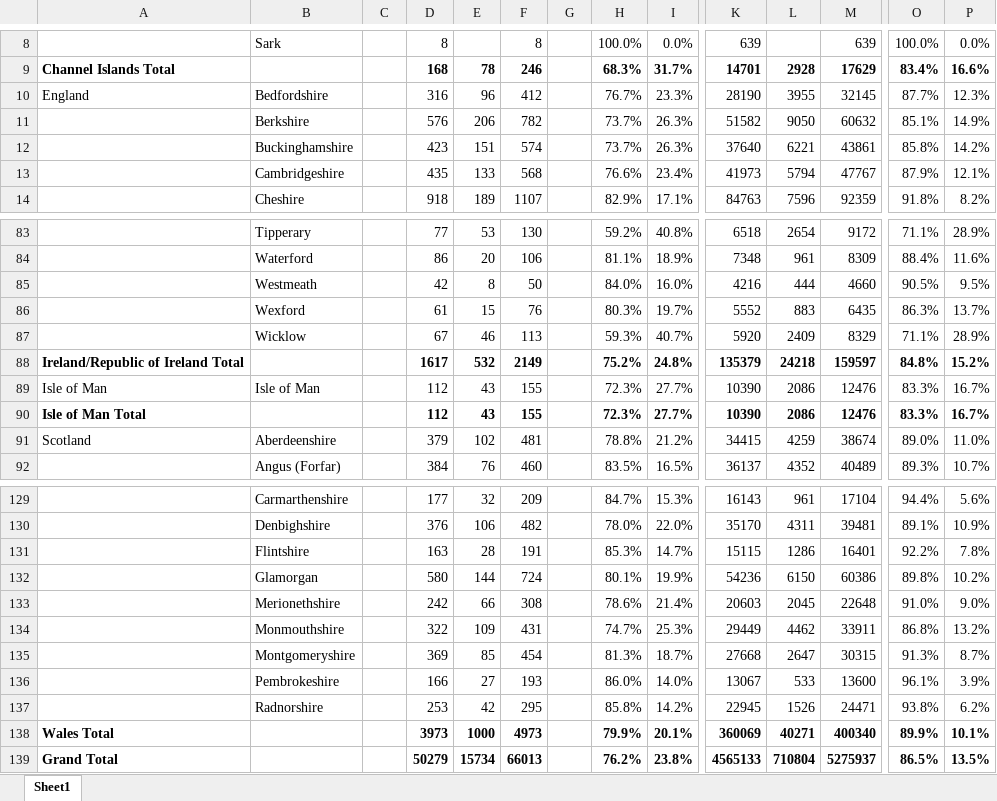
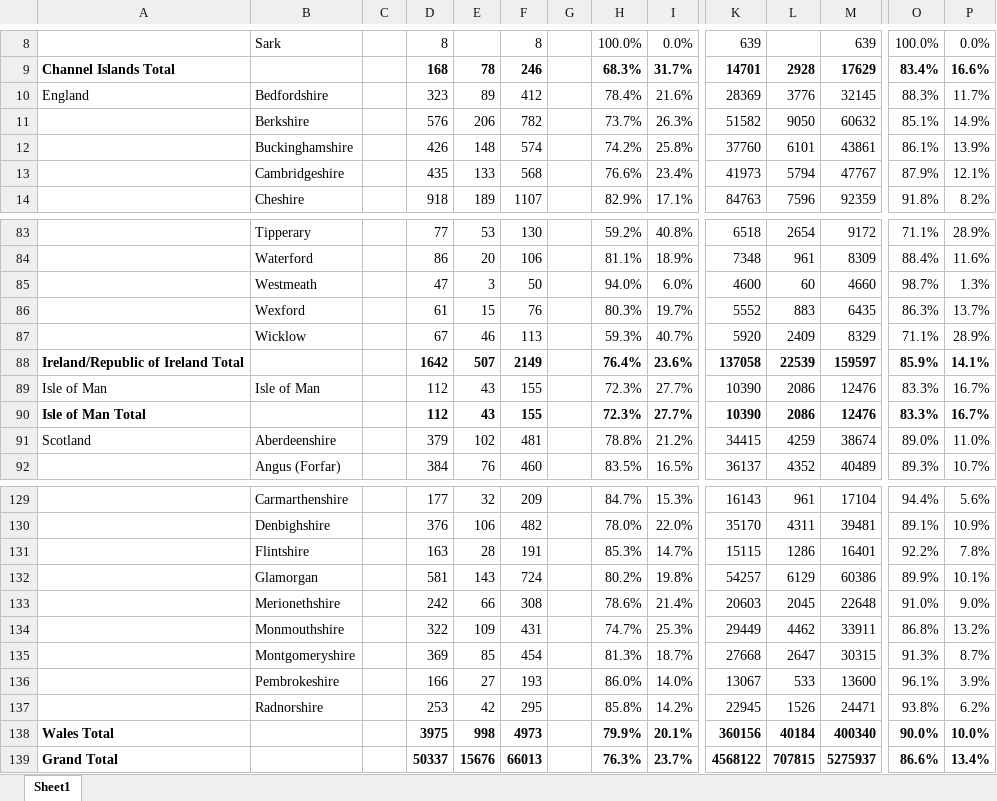
Before and after one commit to rjmeats/BritishRainfall, an Excel workbook: Locations/CountyStats.xlsx, sheet Sheet1, drawn as a sheet; only a part is shown, gaps mark what is left out; values as stored, in another font and other column widths than the file's, no borders; removed rows and columns are numbered as before the commit, all else as after; rows hold the shown columns only; the diff covers the shown part only; the diff names each change by its address in the sheet, - before the commit and + after, or states it on an @@ line.

```diff
--- a/Locations/CountyStats.xlsx (sheet Sheet1)
+++ b/Locations/CountyStats.xlsx (sheet Sheet1)
-D10: 316
+D10: 323
-E10: 96
+E10: 89
-H10: 76.7%
+H10: 78.4%
-I10: 23.3%
+I10: 21.6%
-K10: 28190
+K10: 28369
-L10: 3955
+L10: 3776
-O10: 87.7%
+O10: 88.3%
-P10: 12.3%
+P10: 11.7%
-D12: 423
+D12: 426
-E12: 151
+E12: 148
-H12: 73.7%
+H12: 74.2%
-I12: 26.3%
+I12: 25.8%
-K12: 37640
+K12: 37760
-L12: 6221
+L12: 6101
-O12: 85.8%
+O12: 86.1%
-P12: 14.2%
+P12: 13.9%
-D85: 42
+D85: 47
-E85: 8
+E85: 3
-H85: 84.0%
+H85: 94.0%
-I85: 16.0%
+I85: 6.0%
-K85: 4216
+K85: 4600
-L85: 444
+L85: 60
-O85: 90.5%
+O85: 98.7%
-P85: 9.5%
+P85: 1.3%
-row 88: Ireland/Republic of Ireland Total |  |  | 1617 | 532 | 2149 |  | 75.2% | 24.8% | 135379 | 24218 | 159597 | 84.8% | 15.2%
+row 88: Ireland/Republic of Ireland Total |  |  | 1642 | 507 | 2149 |  | 76.4% | 23.6% | 137058 | 22539 | 159597 | 85.9% | 14.1%
-D132: 580
+D132: 581
-E132: 144
+E132: 143
-H132: 80.1%
+H132: 80.2%
-I132: 19.9%
+I132: 19.8%
-K132: 54236
+K132: 54257
-L132: 6150
+L132: 6129
-O132: 89.8%
+O132: 89.9%
-P132: 10.2%
+P132: 10.1%
-row 138: Wales Total |  |  | 3973 | 1000 | 4973 |  | 79.9% | 20.1% | 360069 | 40271 | 400340 | 89.9% | 10.1%
-row 139: Grand Total |  |  | 50279 | 15734 | 66013 |  | 76.2% | 23.8% | 4565133 | 710804 | 5275937 | 86.5% | 13.5%
+row 138: Wales Total |  |  | 3975 | 998 | 4973 |  | 79.9% | 20.1% | 360156 | 40184 | 400340 | 90.0% | 10.0%
+row 139: Grand Total |  |  | 50337 | 15676 | 66013 |  | 76.3% | 23.7% | 4568122 | 707815 | 5275937 | 86.6% | 13.4%
```
Also changed, not shown: 132 edited cells elsewhere in this sheet, 1 other file.
